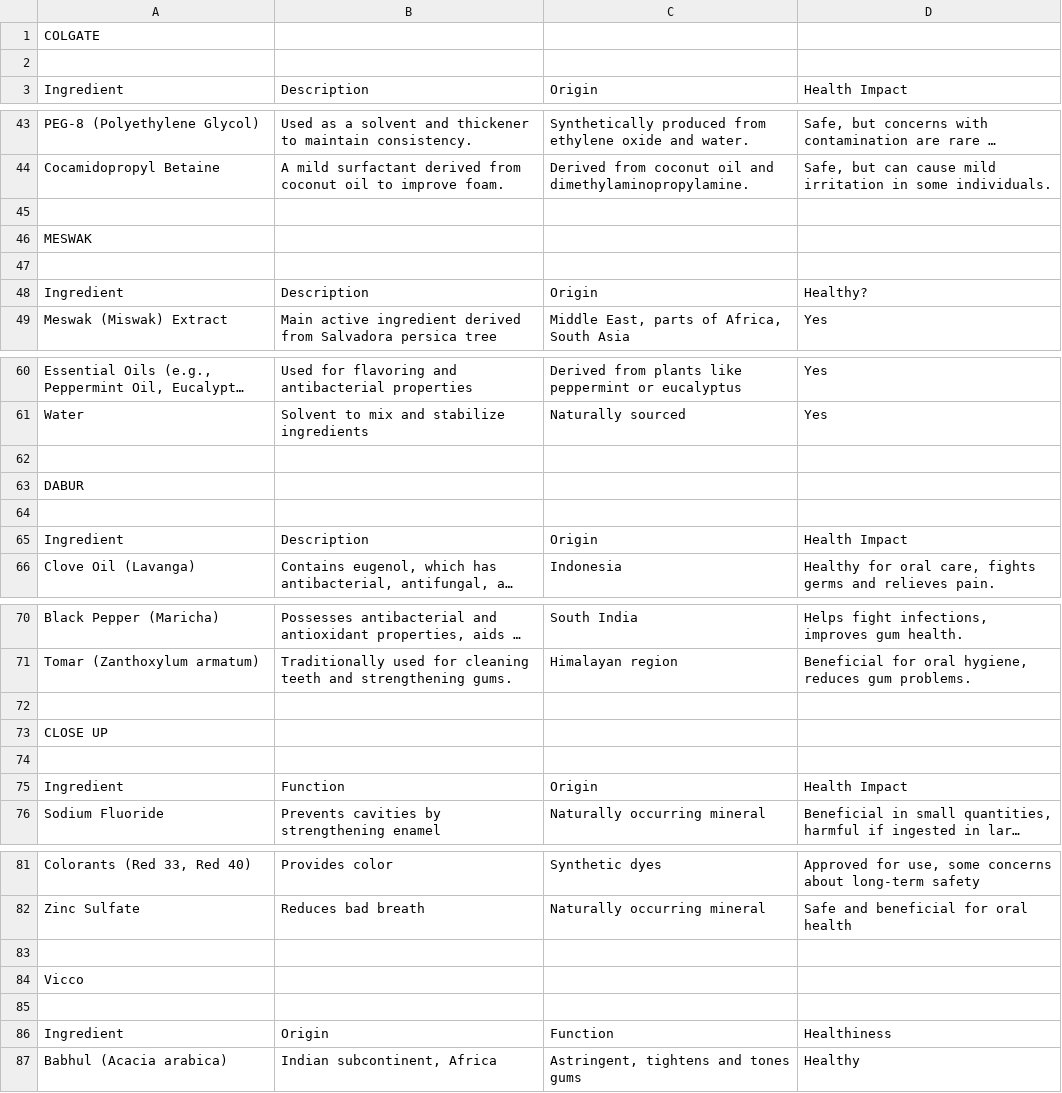
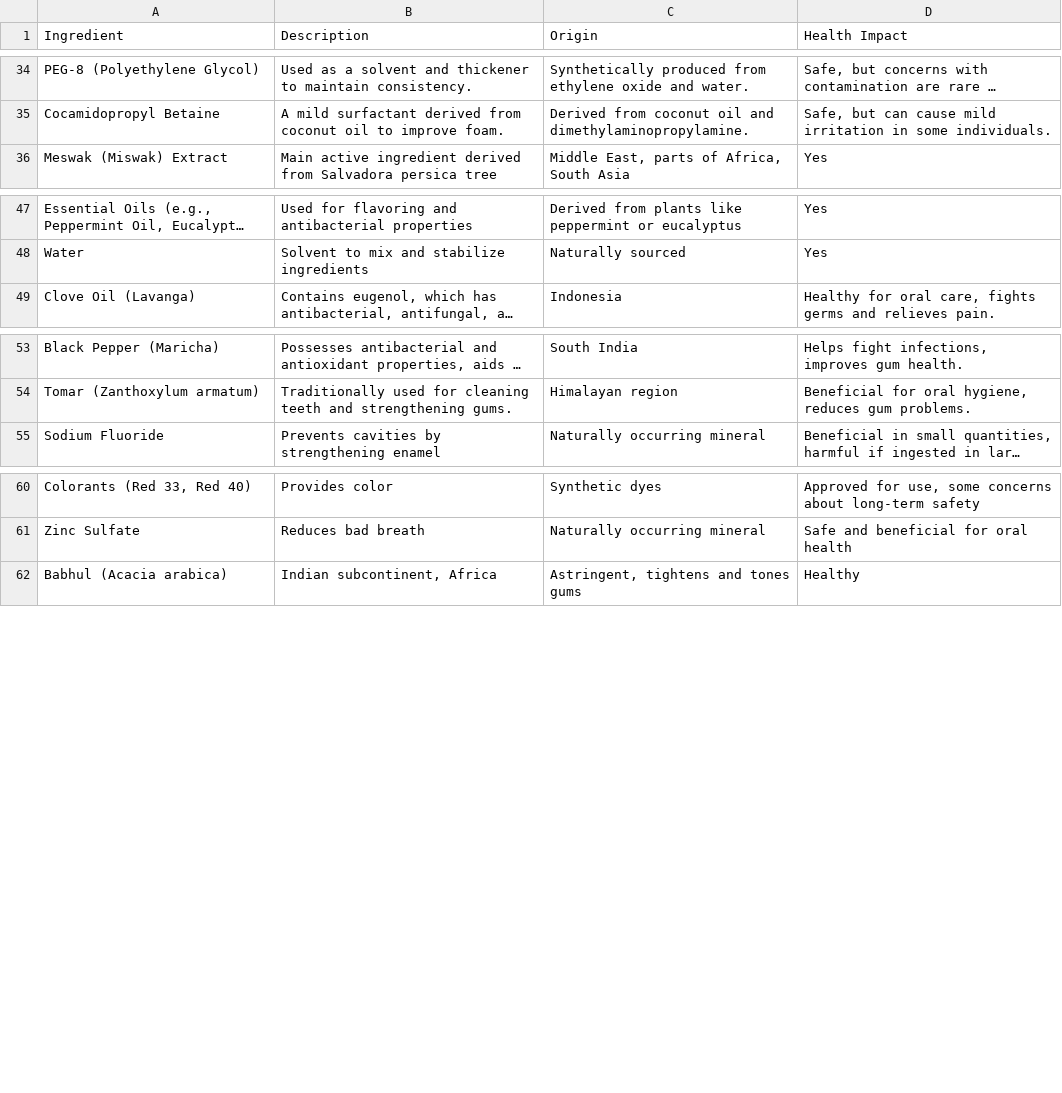
Before and after one commit to Whitehat-blackclover/Ingredient-Insights, a CSV file: DATABASE.csv, drawn as a sheet; only a part is shown, gaps mark what is left out; long unchanged cells end in …; the diff covers the shown part only; the diff names each change by its address in the sheet, - before the commit and + after, or states it on an @@ line.

```diff
--- a/DATABASE.csv
+++ b/DATABASE.csv
-row 1: COLGATE
-row 2: (empty)
-row 45: (empty)
-row 46: MESWAK
-row 47: (empty)
-row 48: Ingredient | Description | Origin | Healthy?
-row 62: (empty)
-row 63: DABUR
-row 64: (empty)
-row 65: Ingredient | Description | Origin | Health Impact
-row 72: (empty)
-row 73: CLOSE UP
-row 74: (empty)
-row 75: Ingredient | Function | Origin | Health Impact
-row 83: (empty)
-row 84: Vicco
-row 85: (empty)
-row 86: Ingredient | Origin | Function | Healthiness
```
Also changed, not shown: 21 removed rows and 1 edited cell elsewhere in this file.
